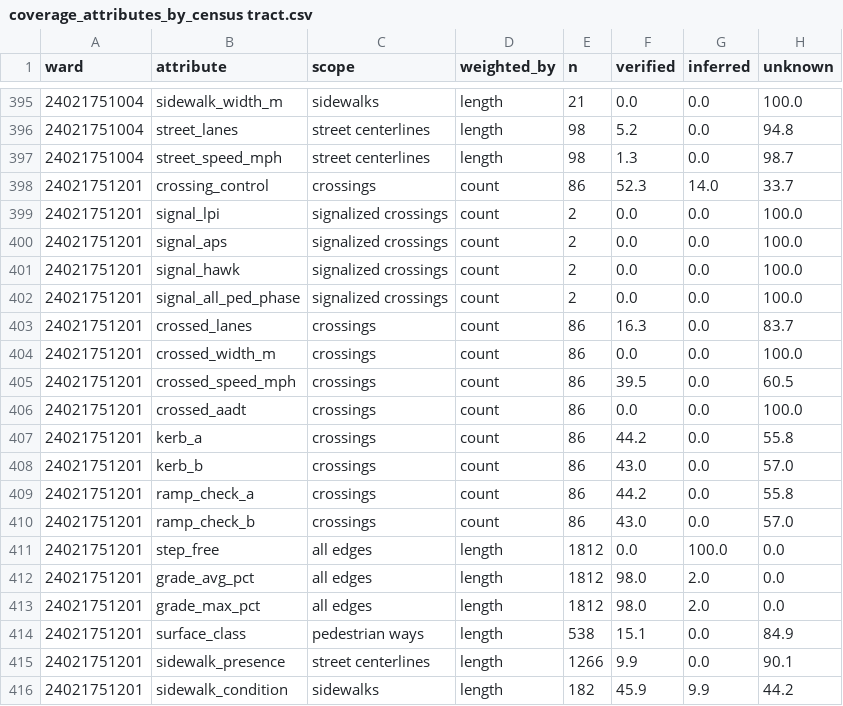
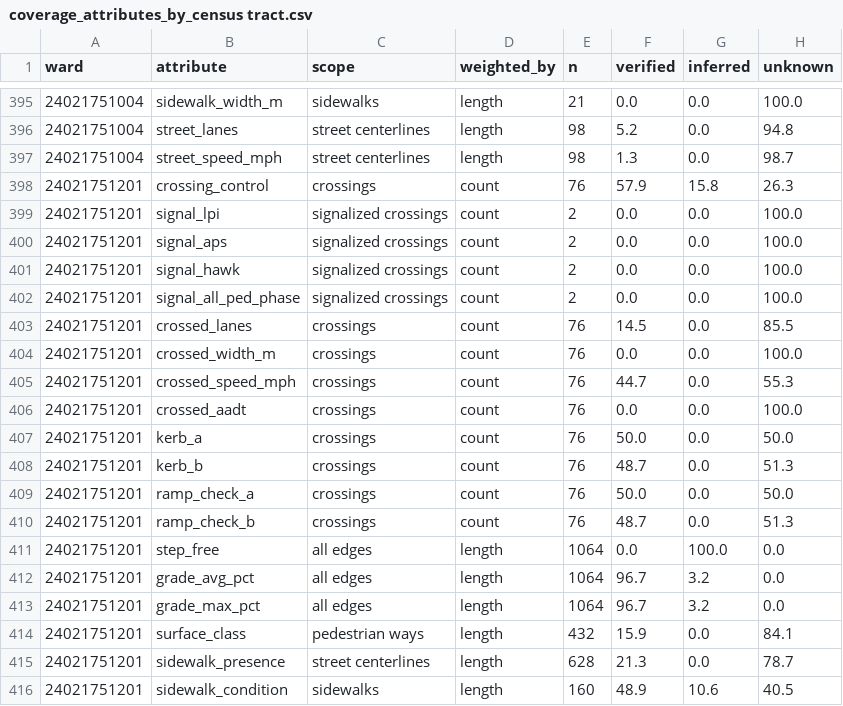
Before and after one commit to achalla18/PathFinder, a CSV file: reports/frederick/phase0/coverage_attributes_by_census tract.csv, drawn as a sheet; only a part is shown, gaps mark what is left out; the diff covers the shown part only.

```diff
--- a/reports/frederick/phase0/coverage_attributes_by_census tract.csv
+++ b/reports/frederick/phase0/coverage_attributes_by_census tract.csv
@@ -397,3 +397,3 @@ ward,attribute,scope,weighted_by,n,verified,inferred,unknown
 24021751004,street_speed_mph,street centerlines,length,98,1.3,0.0,98.7
-24021751201,crossing_control,crossings,count,86,52.3,14.0,33.7
+24021751201,crossing_control,crossings,count,76,57.9,15.8,26.3
 24021751201,signal_lpi,signalized crossings,count,2,0.0,0.0,100.0
@@ -402,15 +402,15 @@ ward,attribute,scope,weighted_by,n,verified,inferred,unknown
 24021751201,signal_all_ped_phase,signalized crossings,count,2,0.0,0.0,100.0
-24021751201,crossed_lanes,crossings,count,86,16.3,0.0,83.7
-24021751201,crossed_width_m,crossings,count,86,0.0,0.0,100.0
-24021751201,crossed_speed_mph,crossings,count,86,39.5,0.0,60.5
-24021751201,crossed_aadt,crossings,count,86,0.0,0.0,100.0
-24021751201,kerb_a,crossings,count,86,44.2,0.0,55.8
-24021751201,kerb_b,crossings,count,86,43.0,0.0,57.0
-24021751201,ramp_check_a,crossings,count,86,44.2,0.0,55.8
-24021751201,ramp_check_b,crossings,count,86,43.0,0.0,57.0
-24021751201,step_free,all edges,length,1812,0.0,100.0,0.0
-24021751201,grade_avg_pct,all edges,length,1812,98.0,2.0,0.0
-24021751201,grade_max_pct,all edges,length,1812,98.0,2.0,0.0
-24021751201,surface_class,pedestrian ways,length,538,15.1,0.0,84.9
-24021751201,sidewalk_presence,street centerlines,length,1266,9.9,0.0,90.1
-24021751201,sidewalk_condition,sidewalks,length,182,45.9,9.9,44.2
+24021751201,crossed_lanes,crossings,count,76,14.5,0.0,85.5
+24021751201,crossed_width_m,crossings,count,76,0.0,0.0,100.0
+24021751201,crossed_speed_mph,crossings,count,76,44.7,0.0,55.3
+24021751201,crossed_aadt,crossings,count,76,0.0,0.0,100.0
+24021751201,kerb_a,crossings,count,76,50.0,0.0,50.0
+24021751201,kerb_b,crossings,count,76,48.7,0.0,51.3
+24021751201,ramp_check_a,crossings,count,76,50.0,0.0,50.0
+24021751201,ramp_check_b,crossings,count,76,48.7,0.0,51.3
+24021751201,step_free,all edges,length,1064,0.0,100.0,0.0
+24021751201,grade_avg_pct,all edges,length,1064,96.7,3.2,0.0
+24021751201,grade_max_pct,all edges,length,1064,96.7,3.2,0.0
+24021751201,surface_class,pedestrian ways,length,432,15.9,0.0,84.1
+24021751201,sidewalk_presence,street centerlines,length,628,21.3,0.0,78.7
+24021751201,sidewalk_condition,sidewalks,length,160,48.9,10.6,40.5
```
Also changed, not shown: 48 edited cells elsewhere in this file, reports/frederick/barriers/barriers_by_tract.csv, reports/frederick/phase0/coverage_attributes.csv, 26 other files.
